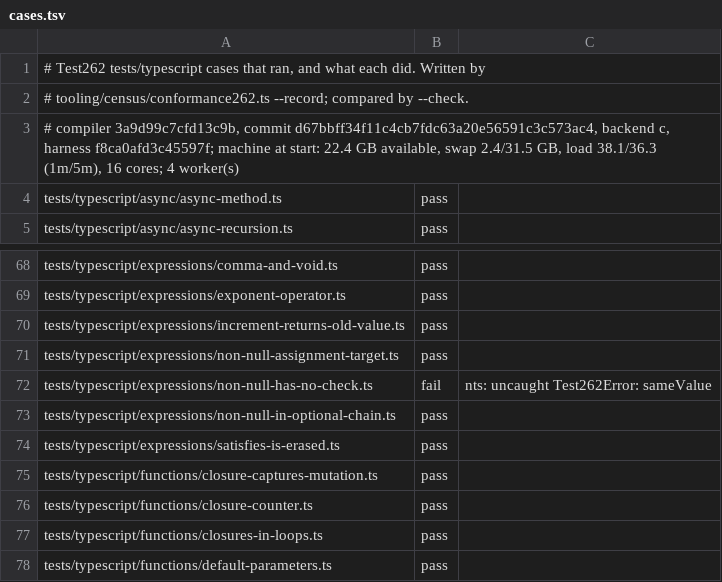
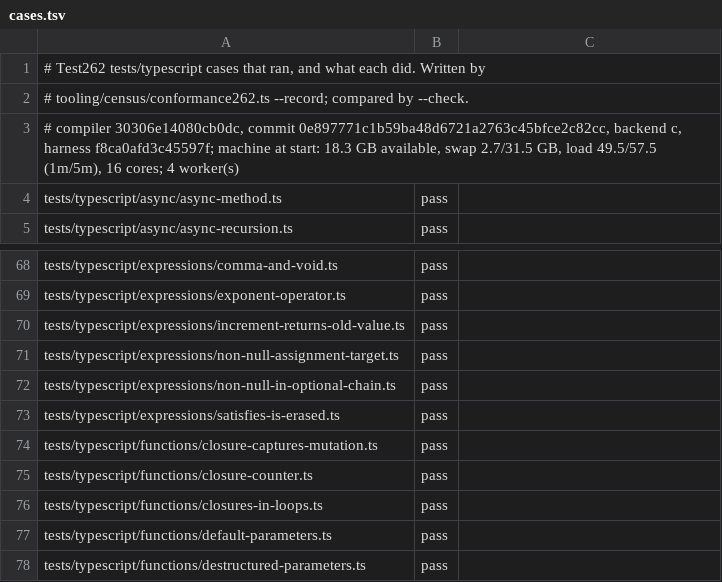
Before and after one commit to AkisArou/nts, a TSV file: results/typescript/c/cases.tsv, drawn as a sheet; only a part is shown, gaps mark what is left out; the shorter side is filled out with more unchanged rows.

```diff
--- a/results/typescript/c/cases.tsv
+++ b/results/typescript/c/cases.tsv
@@ -2,3 +2,3 @@
 # tooling/census/conformance262.ts --record; compared by --check.
-# compiler 3a9d99c7cfd13c9b, commit d67bbff34f11c4cb7fdc63a20e56591c3c573ac4, backend c, harness f8ca0afd3c45597f; machine at start: 22.4 GB available, swap 2.4/31.5 GB, load 38.1/36.3 (1m/5m), 16 cores; 4 worker(s)
+# compiler 30306e14080cb0dc, commit 0e897771c1b59ba48d6721a2763c45bfce2c82cc, backend c, harness f8ca0afd3c45597f; machine at start: 18.3 GB available, swap 2.7/31.5 GB, load 49.5/57.5 (1m/5m), 16 cores; 4 worker(s)
 tests/typescript/async/async-method.ts	pass	
@@ -71,3 +71,2 @@ tests/typescript/expressions/increment-returns-old-value.ts	pass
 tests/typescript/expressions/non-null-assignment-target.ts	pass	
-tests/typescript/expressions/non-null-has-no-check.ts	fail	nts: uncaught Test262Error: sameValue
 tests/typescript/expressions/non-null-in-optional-chain.ts	pass	
```
Also changed, not shown: results/typescript/jvm/cases.tsv, results/typescript/llvm/cases.tsv, 1 other file.
